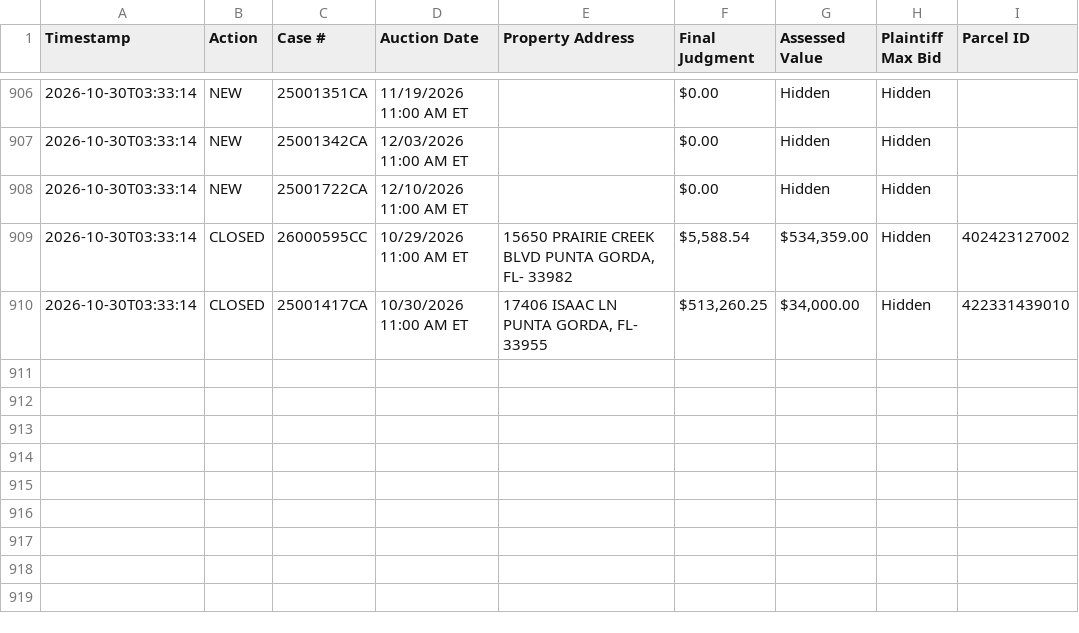
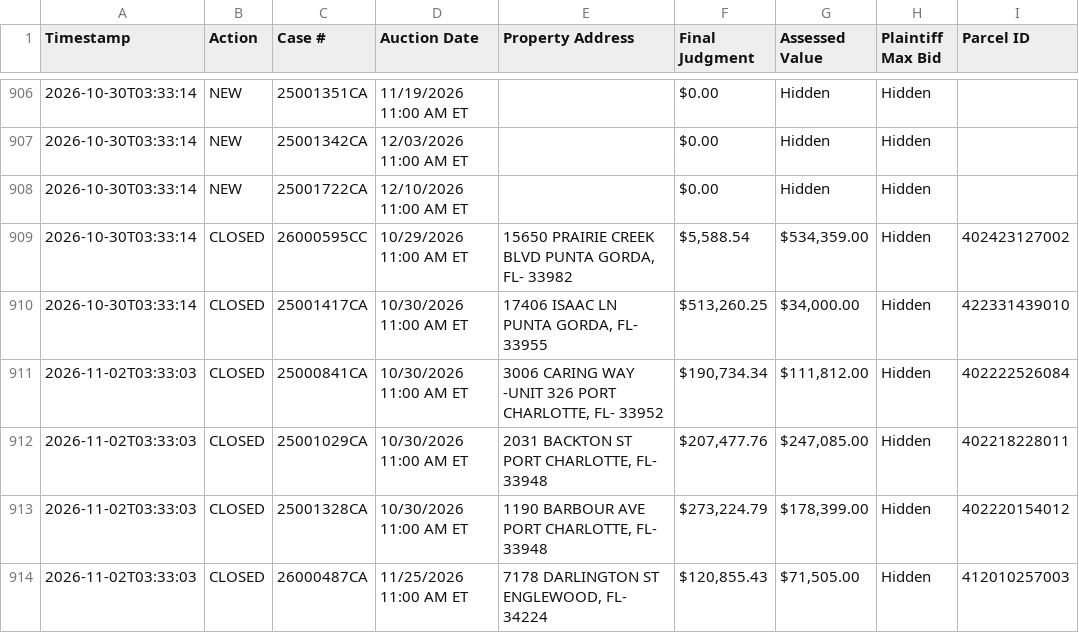
Before and after one commit to figlesias7/realforeclose-charlotte, a CSV file: data/event_log.csv, drawn as a sheet; only a part is shown, gaps mark what is left out.

```diff
--- a/data/event_log.csv
+++ b/data/event_log.csv
@@ -910 +910,5 @@ Timestamp,Action,Case #,Auction Date,Property Address,Final Judgment,Assessed Va
 2026-10-30T03:33:14,CLOSED,25001417CA,10/30/2026 11:00 AM ET,"17406 ISAAC LN PUNTA GORDA, FL- 33955","$513,260.25","$34,000.00",Hidden,422331439010
+2026-11-02T03:33:03,CLOSED,25000841CA,10/30/2026 11:00 AM ET,"3006 CARING WAY -UNIT 326 PORT CHARLOTTE, FL- 33952","$190,734.34","$111,812.00",Hidden,402222526084
+2026-11-02T03:33:03,CLOSED,25001029CA,10/30/2026 11:00 AM ET,"2031 BACKTON ST PORT CHARLOTTE, FL- 33948","$207,477.76","$247,085.00",Hidden,402218228011
+2026-11-02T03:33:03,CLOSED,25001328CA,10/30/2026 11:00 AM ET,"1190 BARBOUR AVE PORT CHARLOTTE, FL- 33948","$273,224.79","$178,399.00",Hidden,402220154012
+2026-11-02T03:33:03,CLOSED,26000487CA,11/25/2026 11:00 AM ET,"7178 DARLINGTON ST ENGLEWOOD, FL- 34224","$120,855.43","$71,505.00",Hidden,412010257003
```
Also changed, not shown: data/active_foreclosures.csv, 3 other files.
